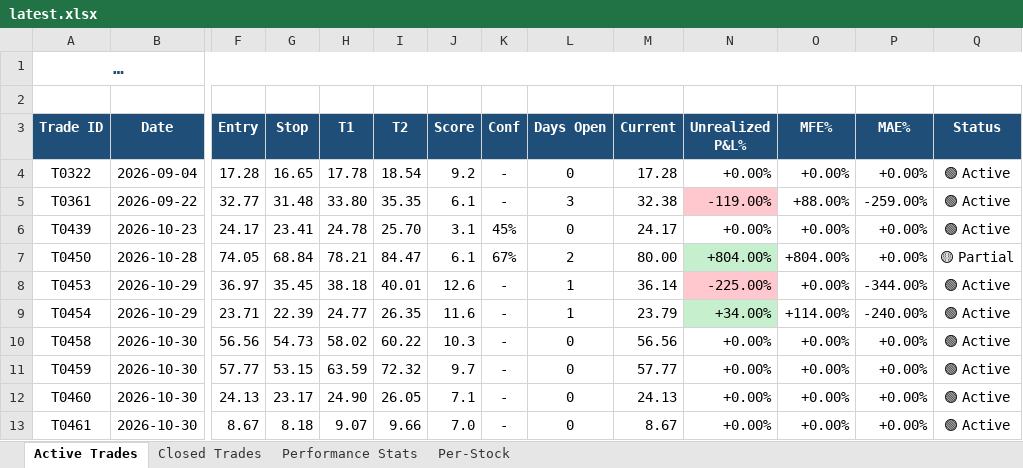
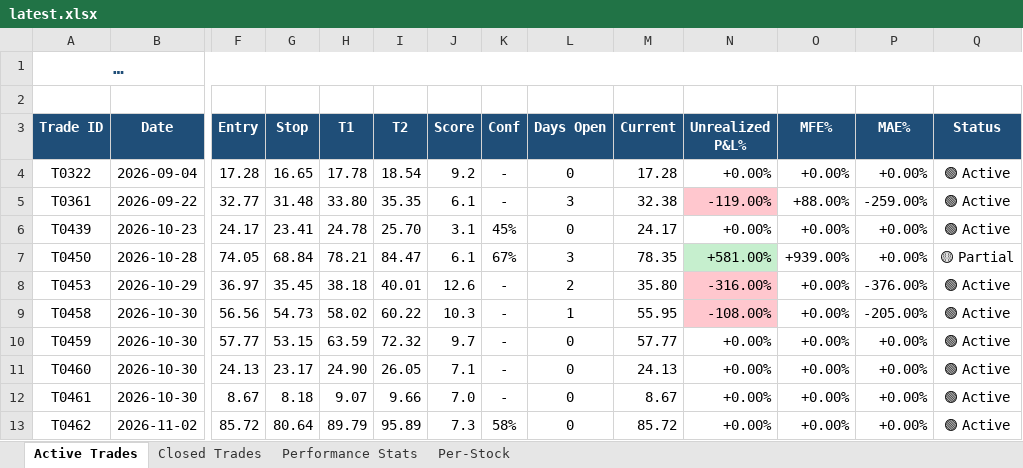
Before and after one commit to dhaher3337-debug/tadawul-swing, an Excel workbook: paper_trades/latest.xlsx, sheet Active Trades, drawn as a sheet; only a part is shown, gaps mark what is left out; long unchanged cells end in …; values as stored, in another font and other column widths than the file's, no borders; removed rows and columns are numbered as before the commit, all else as after; rows hold the shown columns only; the diff names each change by its address in the sheet, - before the commit and + after, or states it on an @@ line.

```diff
--- a/paper_trades/latest.xlsx (sheet Active Trades)
+++ b/paper_trades/latest.xlsx (sheet Active Trades)
-L7 (Days Open): 2
+L7 (Days Open): 3
-M7 (Current): 80.00
+M7 (Current): 78.35
-N7 (Unrealized P&L%): +804.00%
+N7 (Unrealized P&L%): +581.00%
-O7 (MFE%): +804.00%
+O7 (MFE%): +939.00%
-L8 (Days Open): 1
+L8 (Days Open): 2
-M8 (Current): 36.14
+M8 (Current): 35.80
-N8 (Unrealized P&L%): -225.00%
+N8 (Unrealized P&L%): -316.00%
-P8 (MAE%): -344.00%
+P8 (MAE%): -376.00%
-row 9: T0454 | 2026-10-29 | 23.71 | 22.39 | 24.77 | 26.35 | 11.6 | - | 1 | 23.79 | +34.00% | +114.00% | -240.00% | 🟢 Active
-L9 (Days Open): 0
+L9 (Days Open): 1
-M9 (Current): 56.56
+M9 (Current): 55.95
-N9 (Unrealized P&L%): +0.00%
+N9 (Unrealized P&L%): -108.00%
-N9 fill: none
+N9 fill: #FFC7CE
-P9 (MAE%): +0.00%
+P9 (MAE%): -205.00%
+row 13: T0462 | 2026-11-02 | 85.72 | 80.64 | 89.79 | 95.89 | 7.3 | 58% | 0 | 85.72 | +0.00% | +0.00% | +0.00% | 🟢 Active
```
Also changed, not shown: sheet Closed Trades, sheet Performance Stats, sheet Per-Stock, 32 other files.
